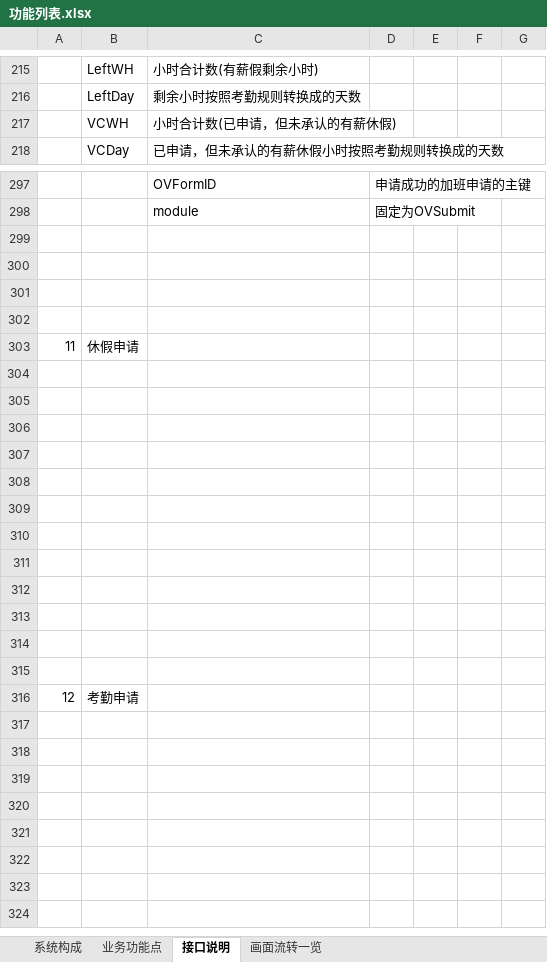
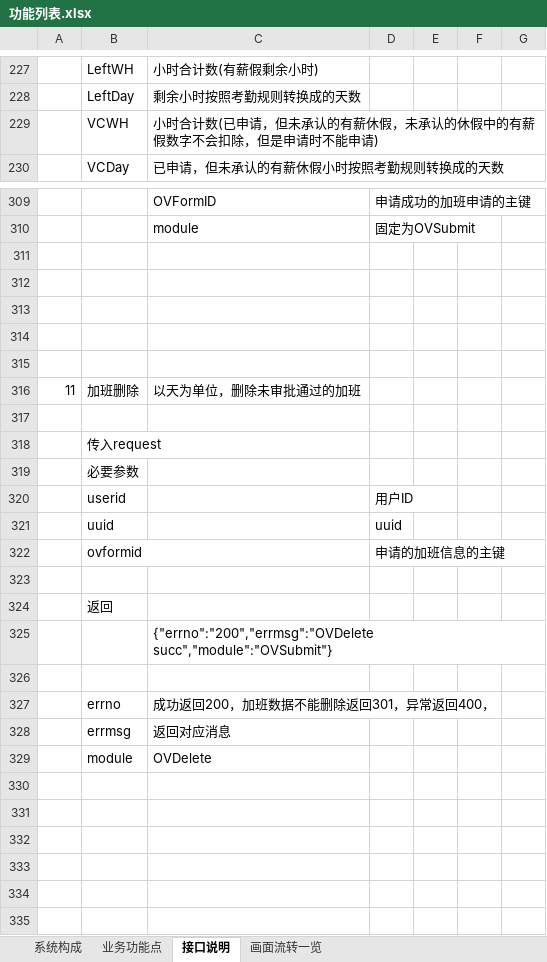
Before and after one commit to lolandkidtress/android-nodejs-server, an Excel workbook: 功能列表.xlsx, sheet 接口说明, drawn as a sheet; only a part is shown, gaps mark what is left out; the shorter side is filled out with more unchanged rows; values as stored, in another font and other column widths than the file's, no borders; addresses are those after the commit; the diff covers the shown part only; the diff names each change by its address in the sheet, - before the commit and + after, or states it on an @@ line.

Commit message:
添加加班申请，加班删除，有薪假取得，调休取得的技能描述

```diff
--- a/功能列表.xlsx (sheet 接口说明)
+++ b/功能列表.xlsx (sheet 接口说明)
-C229: 小时合计数(已申请，但未承认的有薪休假)
+C229: 小时合计数(已申请，但未承认的有薪休假，未承认的休假中的有薪假数字不会扣除，但是申请时不能申请)
+row 311: (empty)
+row 312: (empty)
+row 313: (empty)
+row 314: (empty)
+row 315: (empty)
+row 316: 11 | 加班删除 | 以天为单位，删除未审批通过的加班
+row 317: (empty)
+row 318:  | 传入request
+row 319:  | 必要参数
+row 320:  | userid |  | 用户ID
+row 321:  | uuid |  | uuid
+row 322:  | ovformid |  | 申请的加班信息的主键
+row 323: (empty)
+row 324:  | 返回
+row 325:  |  | {"errno":"200","errmsg":"OVDelete succ","module":"OVSubmit"}
+row 326: (empty)
+row 327:  | errno | 成功返回200，加班数据不能删除返回301，异常返回400，
+row 328:  | errmsg | 返回对应消息
+row 329:  | module | OVDelete
+row 330: (empty)
+row 331: (empty)
+row 332: (empty)
```
Also changed, not shown: 12 added rows and 1 edited cell elsewhere in this sheet, sheet 业务功能点.
